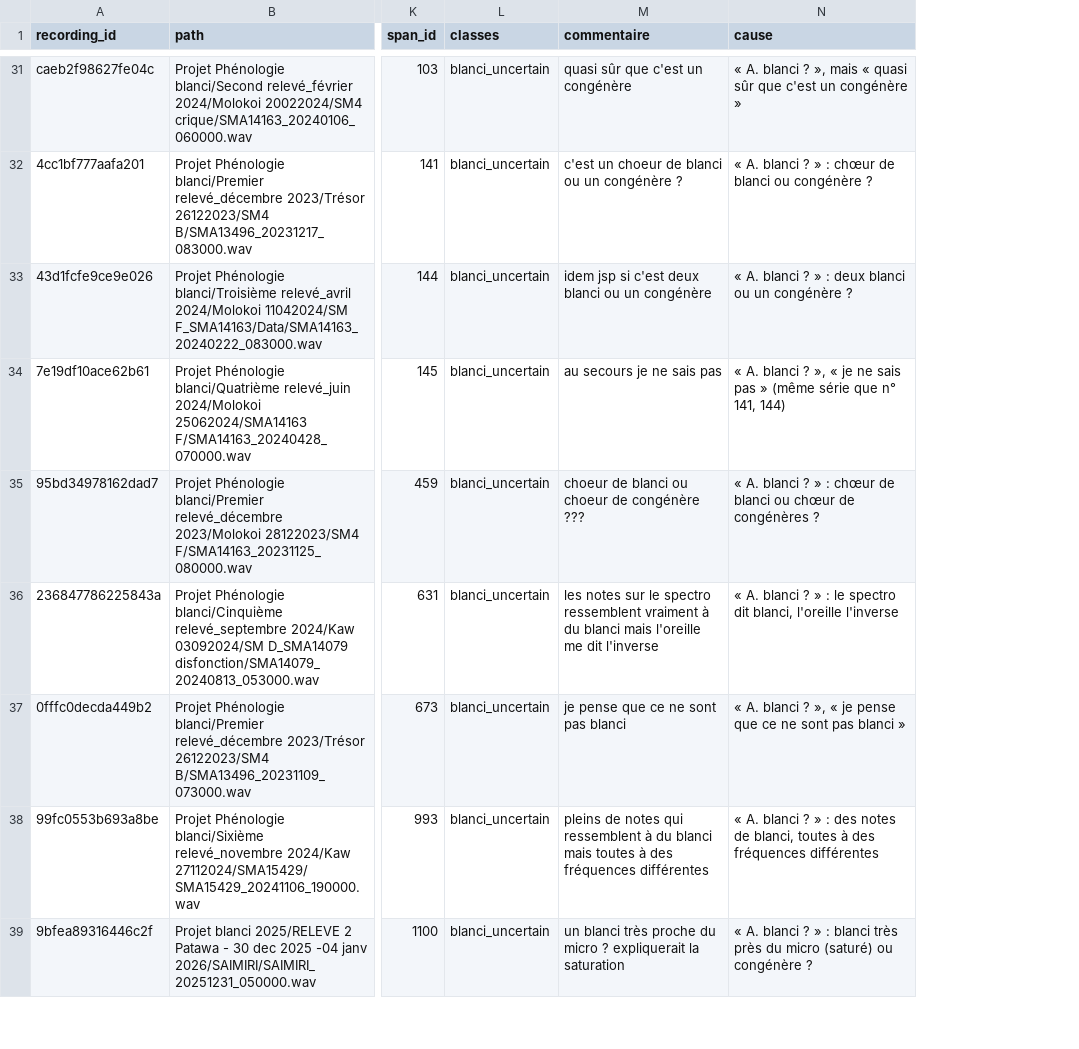
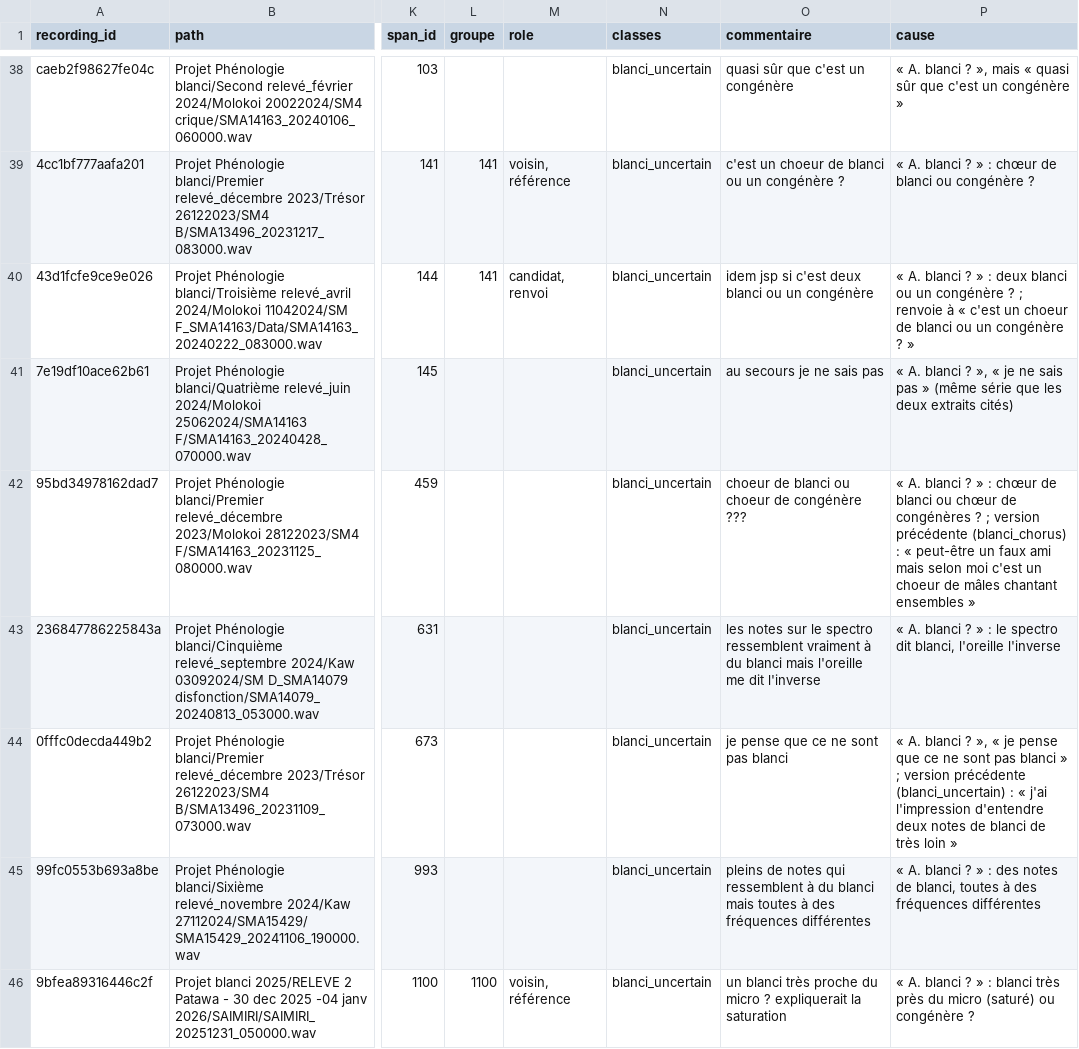
Before and after one commit to Rumble-Paw-Patrol/Grenouille, a CSV file: annotations/files_ecoute/commentaires_ambigus/candidats.csv, drawn as a sheet; only a part is shown, gaps mark what is left out; addresses are those after the commit; the diff covers the shown part only; the diff names each change by its address in the sheet, - before the commit and + after, or states it on an @@ line.

```diff
--- a/annotations/files_ecoute/commentaires_ambigus/candidats.csv
+++ b/annotations/files_ecoute/commentaires_ambigus/candidats.csv
+column L (groupe), rows 39-46: 141 | 141 |  |  |  |  |  | 1100
+column M (role), rows 39-46: voisin, référence | candidat, renvoi |  |  |  |  |  | voisin, référence
-P40 (cause): …congénère ?
+P40 (cause): …congénère ? ; renvoie à « c'est un choeur de blanci ou un congénère ? »
-P41 (cause): …série que n° 141, 144)
+P41 (cause): …série que les deux extraits cités)
-P42 (cause): …congénères ?
+P42 (cause): …congénères ? ; version précédente (blanci_chorus) : « peut-être un faux ami mais selon moi c'est un choeur de mâles chantant ensembles »
-P44 (cause): …blanci »
+P44 (cause): …blanci » ; version précédente (blanci_uncertain) : « j'ai l'impression d'entendre deux notes de blanci de très loin »
```
Also changed, not shown: 7 added rows, 5 removed rows and 12 edited cells elsewhere in this file, 2 other files.
